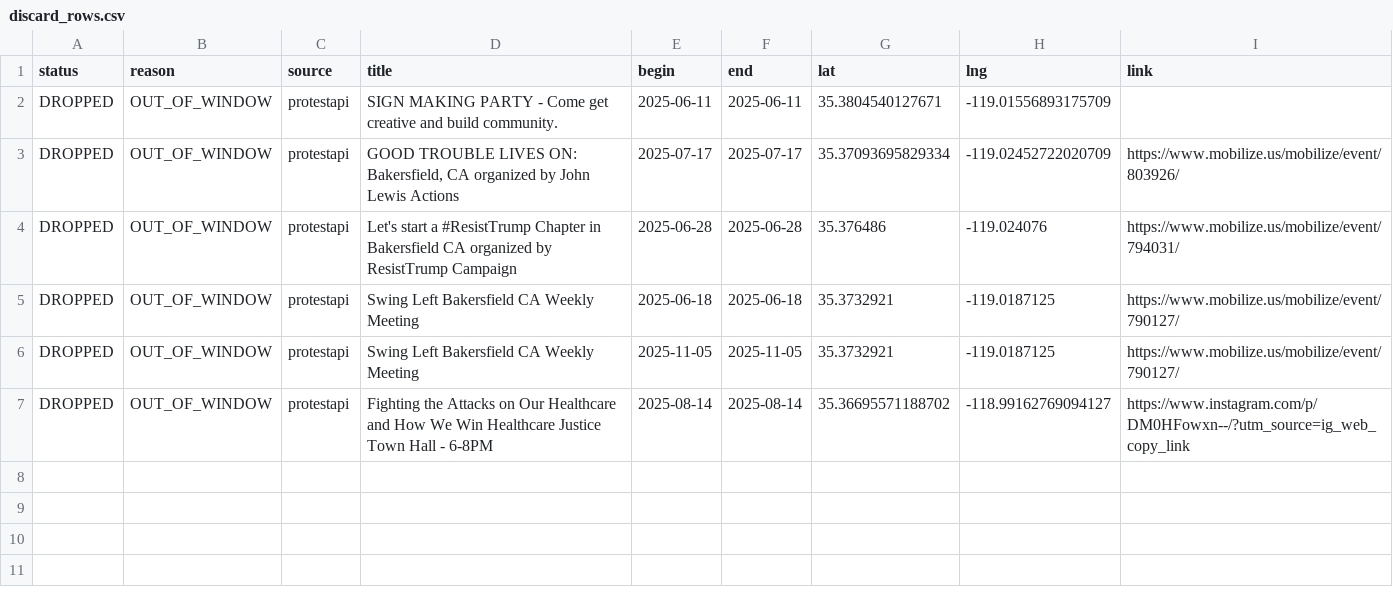
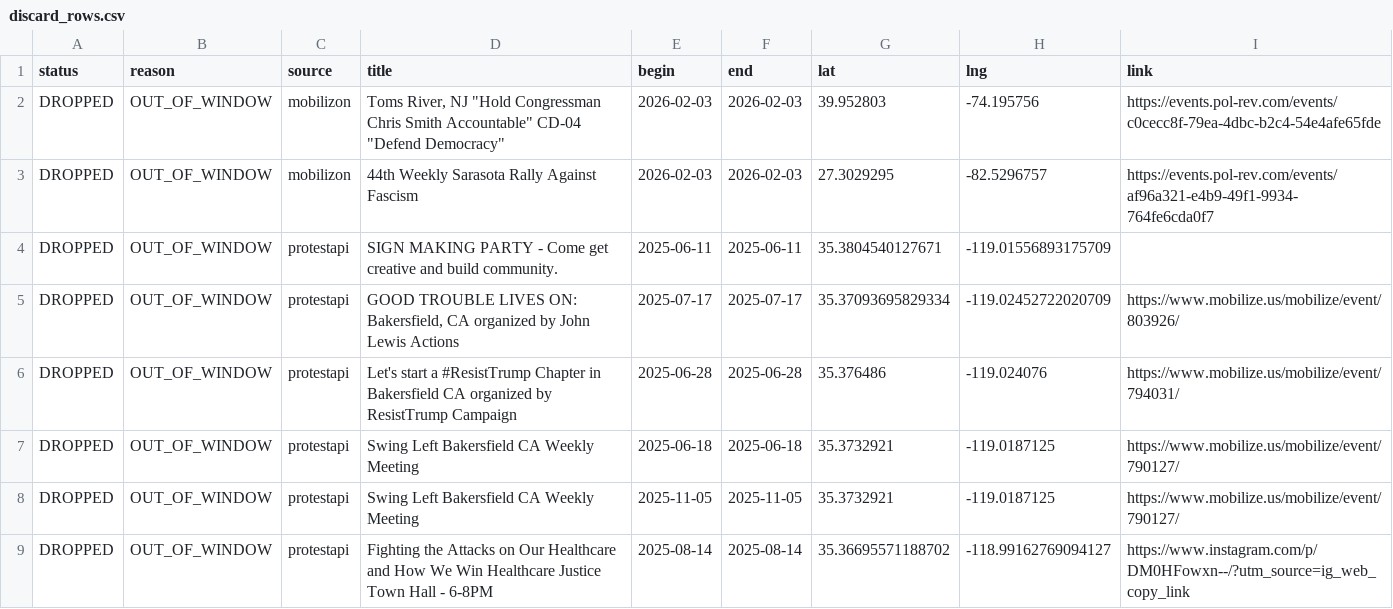
Before and after one commit to ConcernedCitizen2025/Project2025-Assistant, a CSV file: assets/data/discard_rows.csv, drawn as a sheet; the diff names each change by its address in the sheet, - before the commit and + after, or states it on an @@ line.

```diff
--- a/assets/data/discard_rows.csv
+++ b/assets/data/discard_rows.csv
+row 2: DROPPED | OUT_OF_WINDOW | mobilizon | Toms River, NJ "Hold Congressman Chris Smith Accountable" CD-04 "Defend Democracy" | 2026-02-03 | 2026-02-03 | 39.952803 | -74.195756 | https://events.pol-rev.com/events/c0cecc8f-79ea-4dbc-b2c4-54e4afe65fde
+row 3: DROPPED | OUT_OF_WINDOW | mobilizon | 44th Weekly Sarasota Rally Against Fascism | 2026-02-03 | 2026-02-03 | 27.3029295 | -82.5296757 | https://events.pol-rev.com/events/af96a321-e4b9-49f1-9934-764fe6cda0f7
```
Also changed, not shown: 13 other files.
